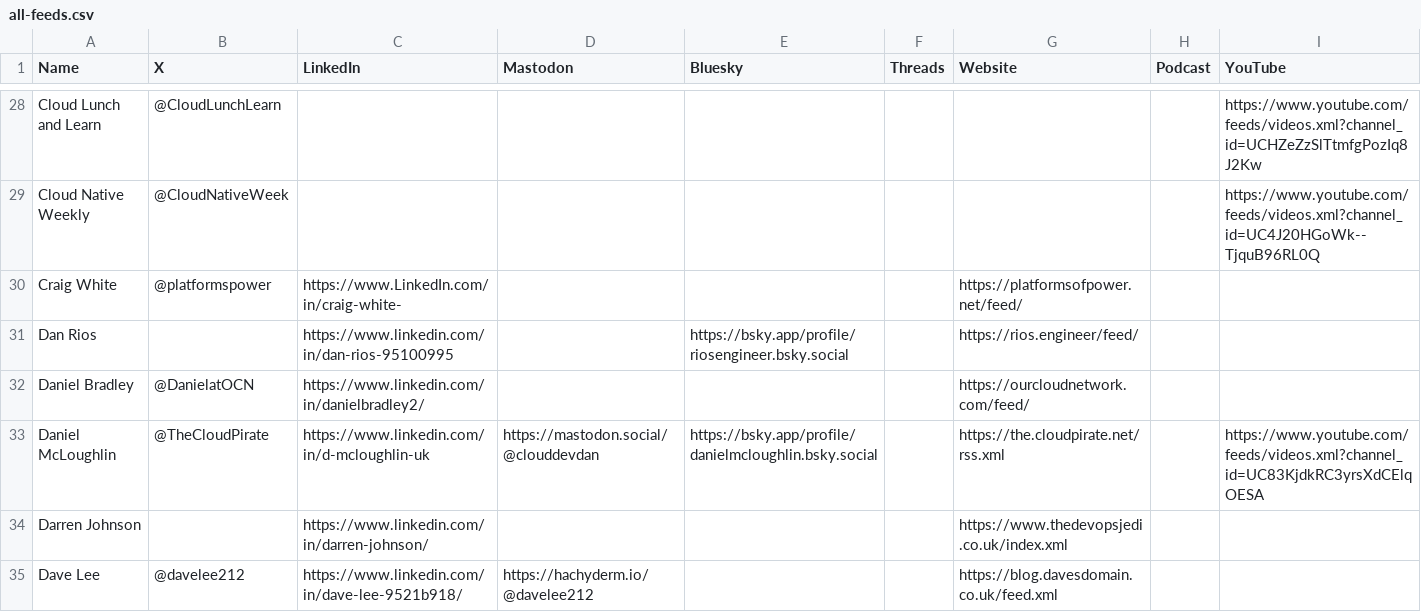
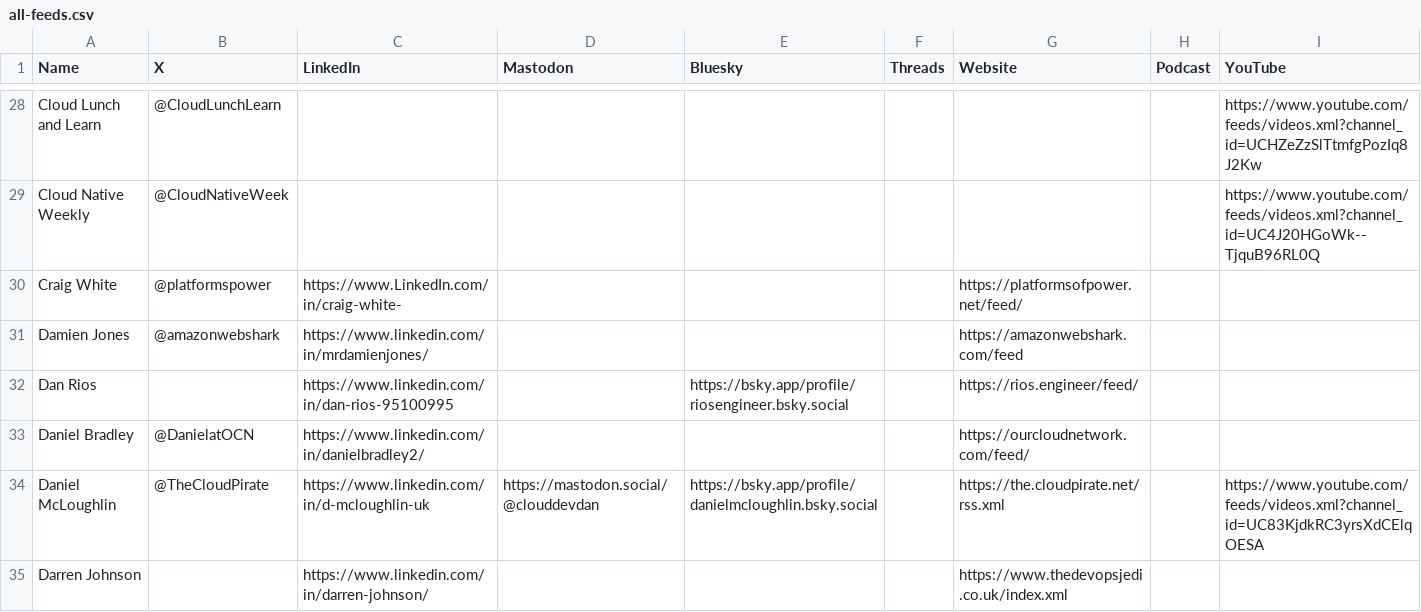
Before and after one commit to CloudDevDan/TheCloudPirate-Feeds, a CSV file: all-feeds.csv, drawn as a sheet; only a part is shown, gaps mark what is left out; the shorter side is filled out with more unchanged rows; the diff names each change by its address in the sheet, - before the commit and + after, or states it on an @@ line.

Commit message:
Update all-feeds.csv with amazonwebshark links

```diff
--- a/all-feeds.csv
+++ b/all-feeds.csv
+row 31: Damien Jones | @amazonwebshark | https://www.linkedin.com/in/mrdamienjones/ |  |  |  | https://amazonwebshark.com/feed
```
